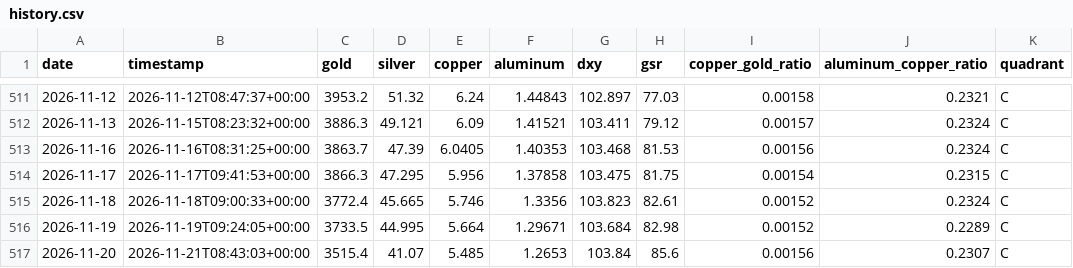
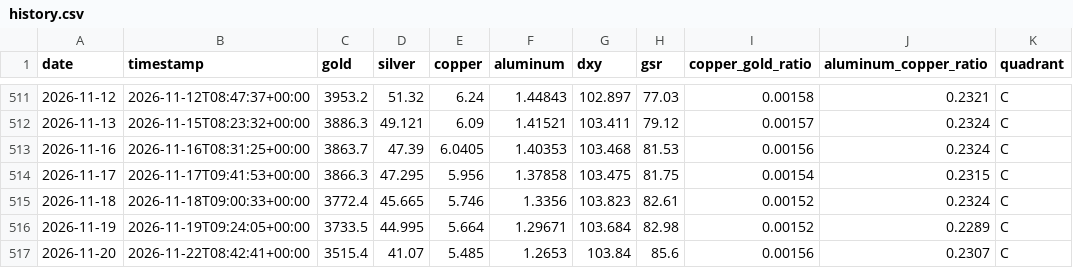
Before and after one commit to wzxiong/metal-signal, a CSV file: data/history.csv, drawn as a sheet; only a part is shown, gaps mark what is left out.

```diff
--- a/data/history.csv
+++ b/data/history.csv
@@ -516,2 +516,2 @@ date,timestamp,gold,silver,copper,aluminum,dxy,gsr,copper_gold_ratio,aluminum_co
 2026-11-19,2026-11-19T09:24:05+00:00,3733.5,44.995,5.664,1.29671,103.684,82.98,0.00152,0.2289,C
-2026-11-20,2026-11-21T08:43:03+00:00,3515.4,41.07,5.485,1.2653,103.84,85.6,0.00156,0.2307,C
+2026-11-20,2026-11-22T08:42:41+00:00,3515.4,41.07,5.485,1.2653,103.84,85.6,0.00156,0.2307,C
```
Also changed, not shown: 2 other files.
